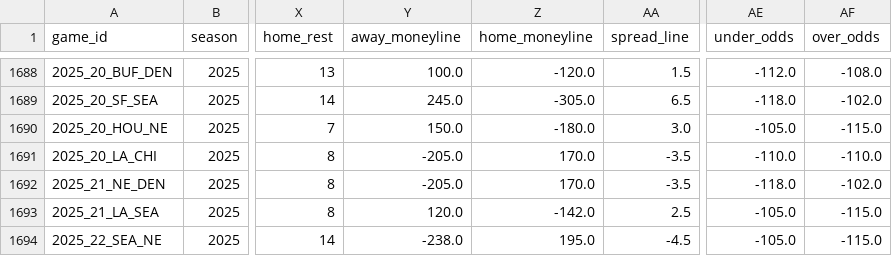
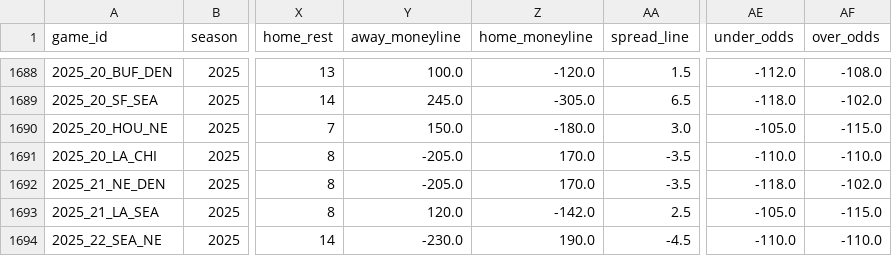
Before and after one commit to gmalbert/nfl-predictions, a CSV file: data_files/nfl_games_historical.csv, drawn as a sheet; only a part is shown, gaps mark what is left out; the diff names each change by its address in the sheet, - before the commit and + after, or states it on an @@ line.

```diff
--- a/data_files/nfl_games_historical.csv
+++ b/data_files/nfl_games_historical.csv
-Y1694 (away_moneyline): -238.0
+Y1694 (away_moneyline): -230.0
-Z1694 (home_moneyline): 195.0
+Z1694 (home_moneyline): 190.0
-AE1694 (under_odds): -105.0
+AE1694 (under_odds): -110.0
-AF1694 (over_odds): -115.0
+AF1694 (over_odds): -110.0
```
Also changed, not shown: data_files/model_feature_importances.csv, 3 other files.
